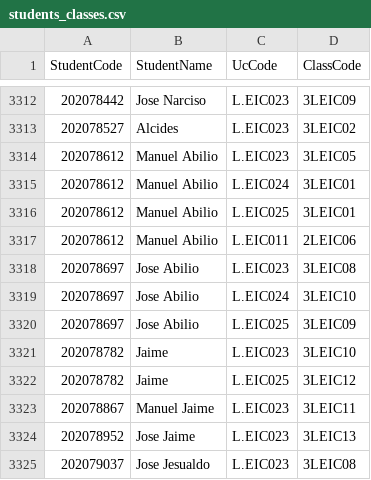
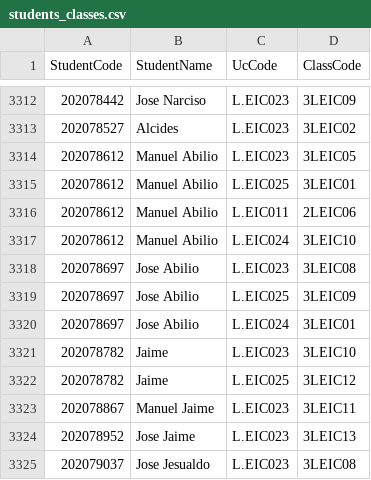
Before and after one commit to lfsjesus/Gestao-de-Horarios-AED, a CSV file: Data/students_classes.csv, drawn as a sheet; only a part is shown, gaps mark what is left out.

```diff
--- a/Data/students_classes.csv
+++ b/Data/students_classes.csv
@@ -3314,8 +3314,8 @@ StudentCode,StudentName,UcCode,ClassCode
 202078612,Manuel Abilio,L.EIC023,3LEIC05
-202078612,Manuel Abilio,L.EIC024,3LEIC01
 202078612,Manuel Abilio,L.EIC025,3LEIC01
 202078612,Manuel Abilio,L.EIC011,2LEIC06
+202078612,Manuel Abilio,L.EIC024,3LEIC10
 202078697,Jose Abilio,L.EIC023,3LEIC08
-202078697,Jose Abilio,L.EIC024,3LEIC10
 202078697,Jose Abilio,L.EIC025,3LEIC09
+202078697,Jose Abilio,L.EIC024,3LEIC01
 202078782,Jaime,L.EIC023,3LEIC10
```
Also changed, not shown: 2 other files.
